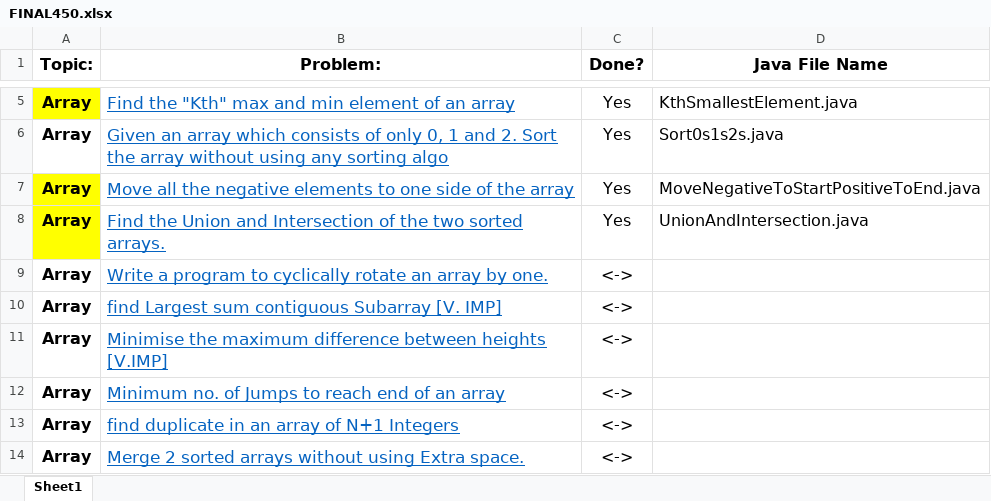
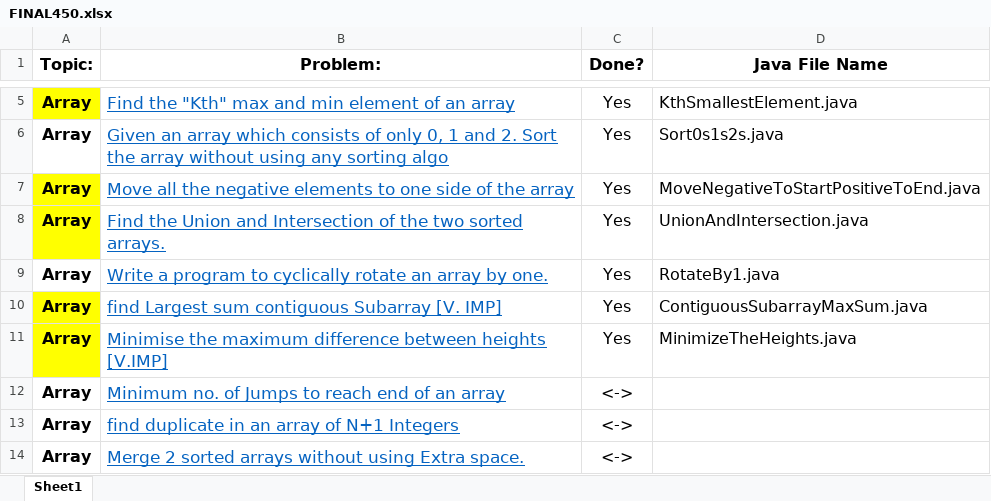
Before and after one commit to pabloescoder/dsa, an Excel workbook: FINAL450.xlsx, sheet Sheet1, drawn as a sheet; only a part is shown, gaps mark what is left out; values as stored, in another font and other column widths than the file's, no borders; the diff names each change by its address in the sheet, - before the commit and + after, or states it on an @@ line.

```diff
--- a/FINAL450.xlsx (sheet Sheet1)
+++ b/FINAL450.xlsx (sheet Sheet1)
-C9:C11 (Done?): <->
+C9:C11 (Done?): Yes
-D9 (Java File Name): (empty)
+D9 (Java File Name): RotateBy1.java
-A10:A11 fill: none
+A10:A11 fill: #FFFF00
-D10 (Java File Name): (empty)
+D10 (Java File Name): ContiguousSubarrayMaxSum.java
-D11 (Java File Name): (empty)
+D11 (Java File Name): MinimizeTheHeights.java
```
Also changed, not shown: 3 other files.
